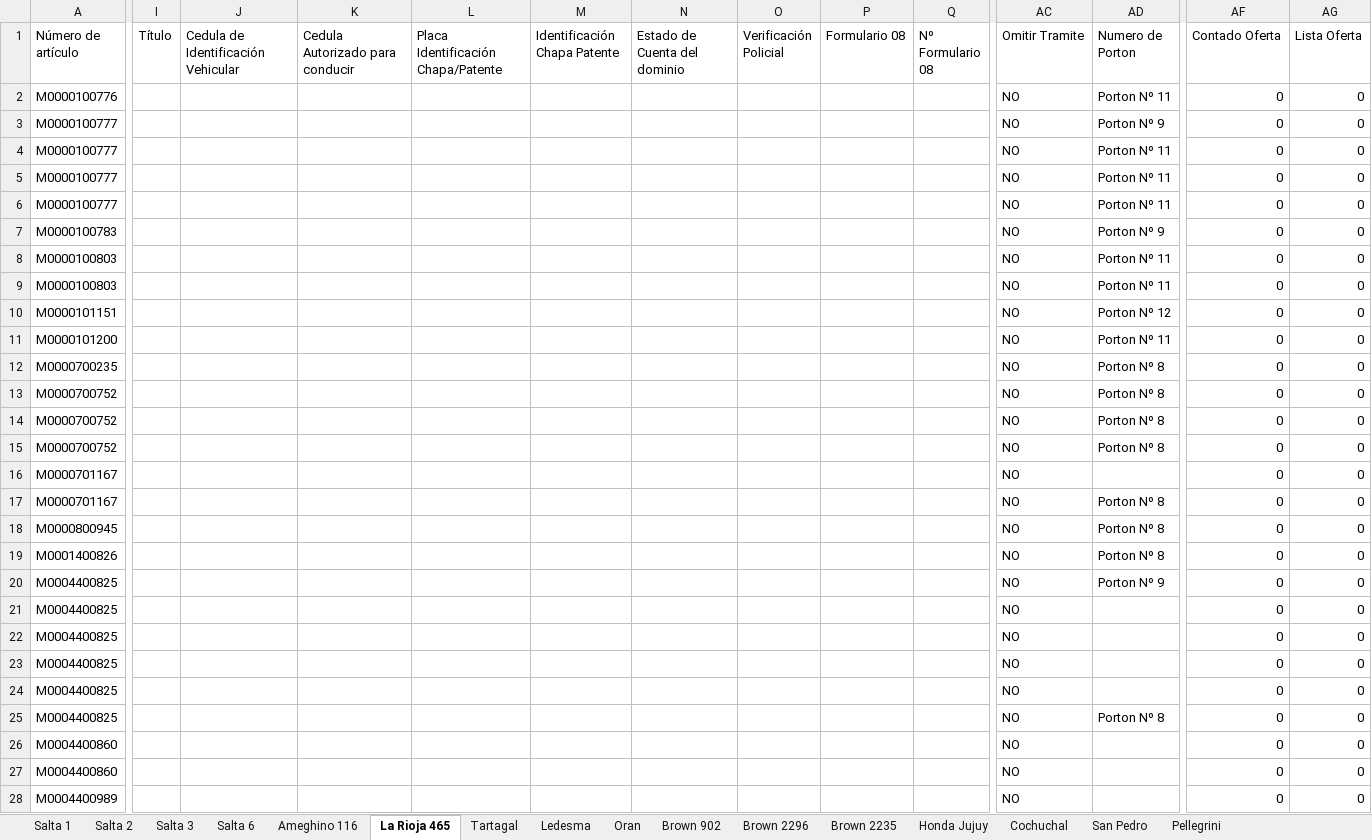
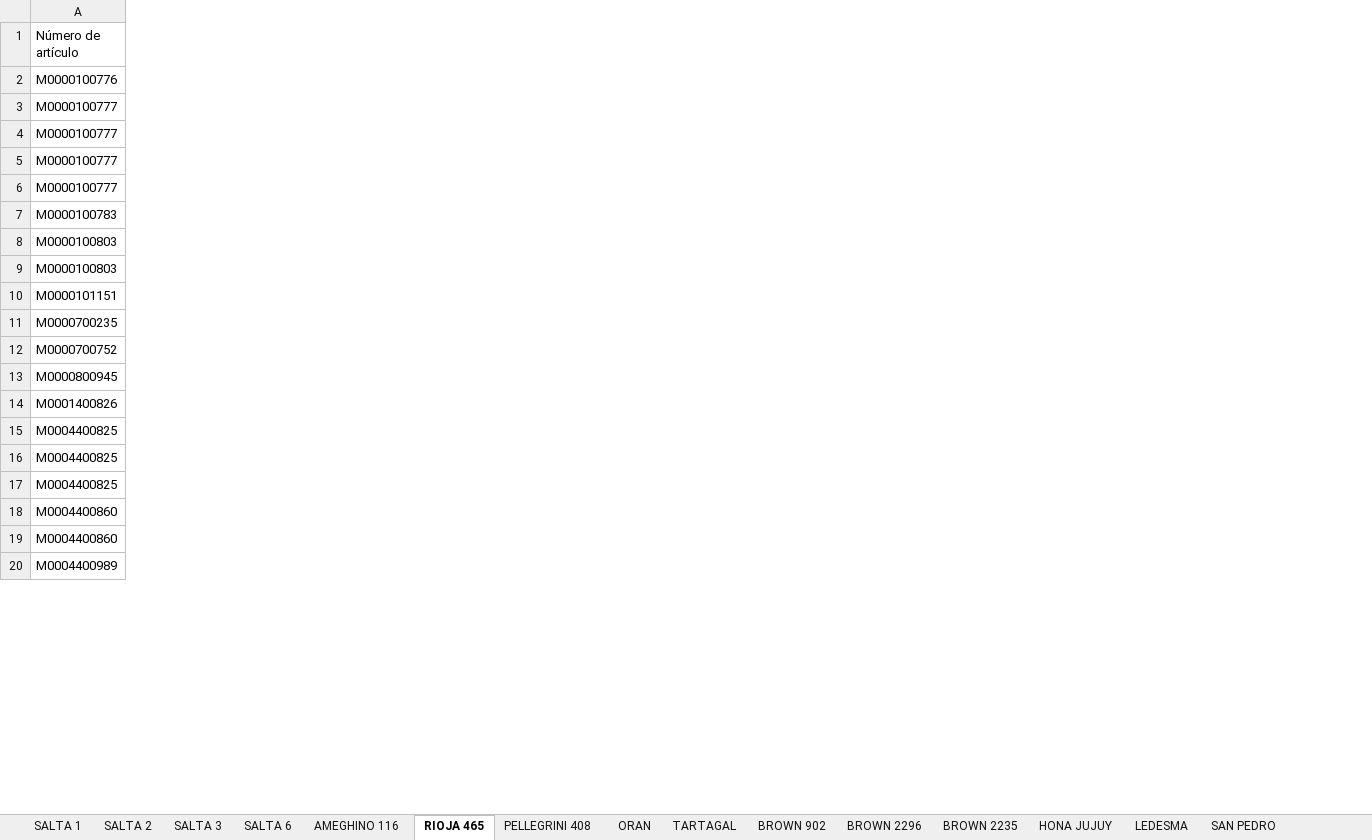
Before and after one commit to yuhmaksuc095-beep/logistica-jujuy, an Excel workbook: datos.xlsx, sheet RIOJA 465, drawn as a sheet; only a part is shown, gaps mark what is left out; values as stored, in another font and other column widths than the file's, no borders; rows hold the shown columns only; the diff covers the shown part only; the diff names each change by its address in the sheet, - before the commit and + after, or states it on an @@ line.

```diff
--- a/datos.xlsx (sheet RIOJA 465)
+++ b/datos.xlsx (sheet RIOJA 465)
-sheet tab: Salta 1
+sheet tab: SALTA 1
-sheet tab: Salta 2
+sheet tab: SALTA 2
-sheet tab: Salta 3
+sheet tab: SALTA 3
-sheet tab: Salta 6
+sheet tab: SALTA 6
-sheet tab: Ameghino 116
+sheet tab: AMEGHINO 116
-sheet tab: La Rioja 465
+sheet tab: RIOJA 465
-sheet tab: Tartagal
+sheet tab: PELLEGRINI 408
-sheet tab: Ledesma
+sheet tab: TARTAGAL
-sheet tab: Oran
+sheet tab: ORAN
-sheet tab: Brown 902
+sheet tab: BROWN 902
-sheet tab: Brown 2296
+sheet tab: BROWN 2296
-sheet tab: Brown 2235
+sheet tab: BROWN 2235
-sheet tab: Honda Jujuy
+sheet tab: HONA JUJUY
-sheet tab: Cochuchal
+sheet tab: LEDESMA
-sheet tab: San Pedro
+sheet tab: SAN PEDRO
@@ sheet tab order changed: SALTA 1 | SALTA 2 | SALTA 3 | SALTA 6 | AMEGHINO 116 | RIOJA 465 | PELLEGRINI 408 | ORAN | TARTAGAL | BROWN 902 | BROWN 2296 | BROWN 2235 | HONA JUJUY | LEDESMA | SAN PEDRO @@
-column I (Título), empty
-column J, row 1: Cedula de Identificación Vehicular
-column K (Cedula Autorizado para conducir), empty
-column L, row 1: Placa Identificación Chapa/Patente
-column M (Identificación Chapa Patente), empty
-column N (Estado de Cuenta del dominio), empty
-column O (Verificación Policial), empty
-column P (Formulario 08), empty
-column Q (Nº Formulario 08), empty
-column AC (Omitir Tramite), rows 2-10: all NO; rows 12-13: NO | NO; rows 18-20: all NO; row 23: NO; rows 25-28: all NO
-column AD (Numero de Porton), rows 2-10: Porton Nº 11 | Porton Nº 9 | Porton Nº 11 | Porton Nº 11 | Porton Nº 11 | Porton Nº 9 | Porton Nº 11 | Porton Nº 11 | Porton Nº 12; rows 12-13: Porton Nº 8 | Porton Nº 8; rows 18-20: Porton Nº 8 | Porton Nº 8 | Porton Nº 9; row 25: Porton Nº 8
-column AF (Contado Oferta), rows 2-10: all 0; rows 12-13: 0 | 0; rows 18-20: all 0; row 23: 0; rows 25-28: all 0
-column AG (Lista Oferta), rows 2-10: all 0; rows 12-13: 0 | 0; rows 18-20: all 0; row 23: 0; rows 25-28: all 0
-row 11: M0000101200 |  |  |  |  |  |  |  |  |  | NO | Porton Nº 11 | 0 | 0
-row 14: M0000700752 |  |  |  |  |  |  |  |  |  | NO | Porton Nº 8 | 0 | 0
-row 15: M0000700752 |  |  |  |  |  |  |  |  |  | NO | Porton Nº 8 | 0 | 0
-row 16: M0000701167 |  |  |  |  |  |  |  |  |  | NO |  | 0 | 0
-row 17: M0000701167 |  |  |  |  |  |  |  |  |  | NO | Porton Nº 8 | 0 | 0
-row 21: M0004400825 |  |  |  |  |  |  |  |  |  | NO |  | 0 | 0
-row 22: M0004400825 |  |  |  |  |  |  |  |  |  | NO |  | 0 | 0
-row 24: M0004400825 |  |  |  |  |  |  |  |  |  | NO |  | 0 | 0
```
Also changed, not shown: 16 removed rows and 13 removed columns elsewhere in this sheet, sheet COCHUCHAL, sheet LEDESMA, sheet PELLEGRINI 408, sheet TARTAGAL, sheet BROWN 2235, sheet BROWN 2296, 9 more sheets, other sheet tabs.
